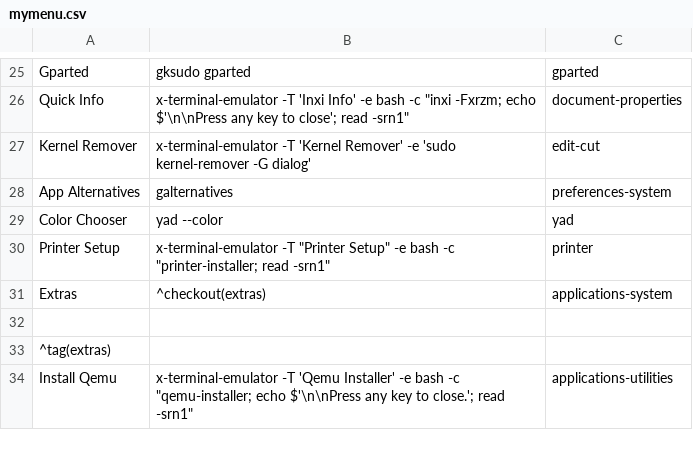
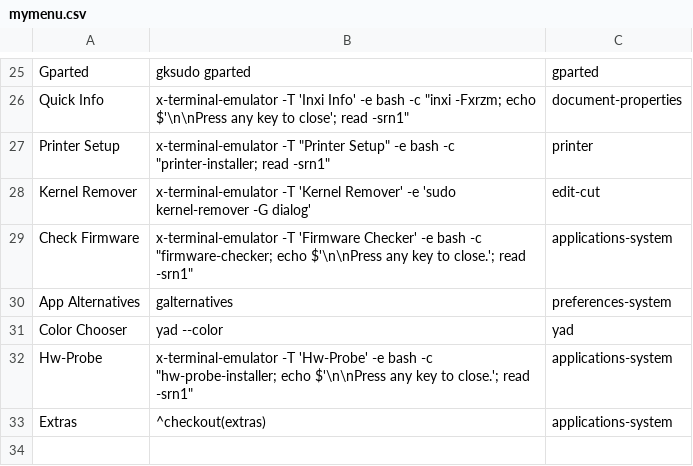
Before and after one commit to sleekmason/Lilidog-Minimal, a CSV file: config/includes.chroot_after_packages/etc/skel/.config/jgmenu/jgmenu.bak/mymenu.csv, drawn as a sheet; only a part is shown, gaps mark what is left out; the shorter side is filled out with more unchanged rows.

Commit message:
Added hw-probe and isenkram-cli to utilities menu with script.

```diff
--- a/config/includes.chroot_after_packages/etc/skel/.config/jgmenu/jgmenu.bak/mymenu.csv
+++ b/config/includes.chroot_after_packages/etc/skel/.config/jgmenu/jgmenu.bak/mymenu.csv
@@ -26,6 +26,8 @@ Gparted,            gksudo gparted,                   gparted
 Quick Info,         x-terminal-emulator -T 'Inxi Info' -e bash -c "inxi -Fxrzm; echo $'\n\nPress any key to close'; read -srn1",   document-properties
+Printer Setup,      x-terminal-emulator -T "Printer Setup" -e bash -c "printer-installer; read -srn1", printer
 Kernel Remover,     x-terminal-emulator -T 'Kernel Remover' -e 'sudo kernel-remover -G dialog',     edit-cut
+Check Firmware,     x-terminal-emulator -T 'Firmware Checker' -e bash -c "firmware-checker; echo $'\n\nPress any key to close.'; read -srn1",  applications-system
 App Alternatives,   galternatives,                    preferences-system
 Color Chooser,      yad --color,                      yad
-Printer Setup,      x-terminal-emulator -T "Printer Setup" -e bash -c "printer-installer; read -srn1", printer
+Hw-Probe,           x-terminal-emulator -T 'Hw-Probe' -e bash -c "hw-probe-installer; echo $'\n\nPress any key to close.'; read -srn1",  applications-system
 Extras,             ^checkout(extras),                applications-system
```
Also changed, not shown: config/includes.chroot_after_packages/etc/skel/.config/jgmenu/mymenu.csv, 4 other files.
